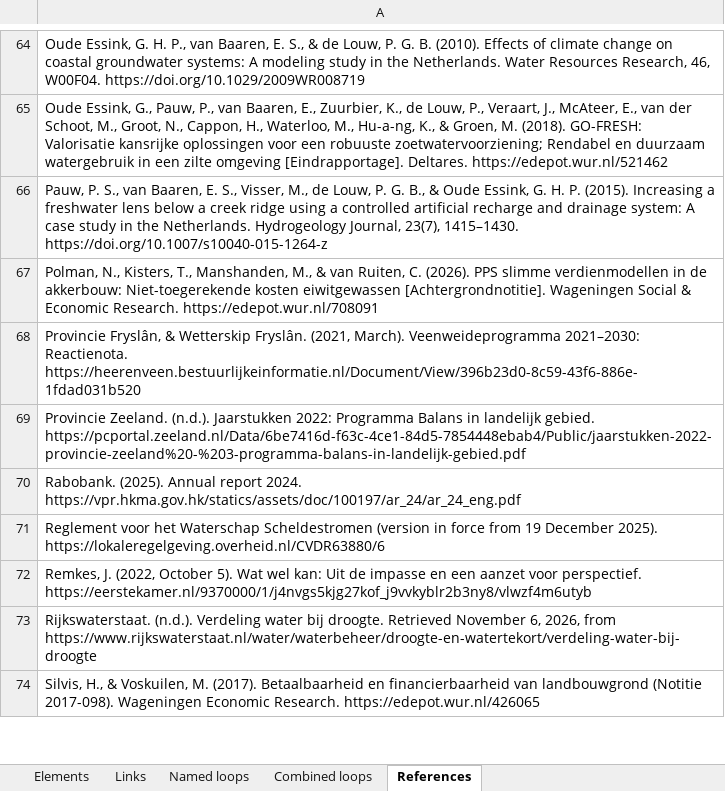
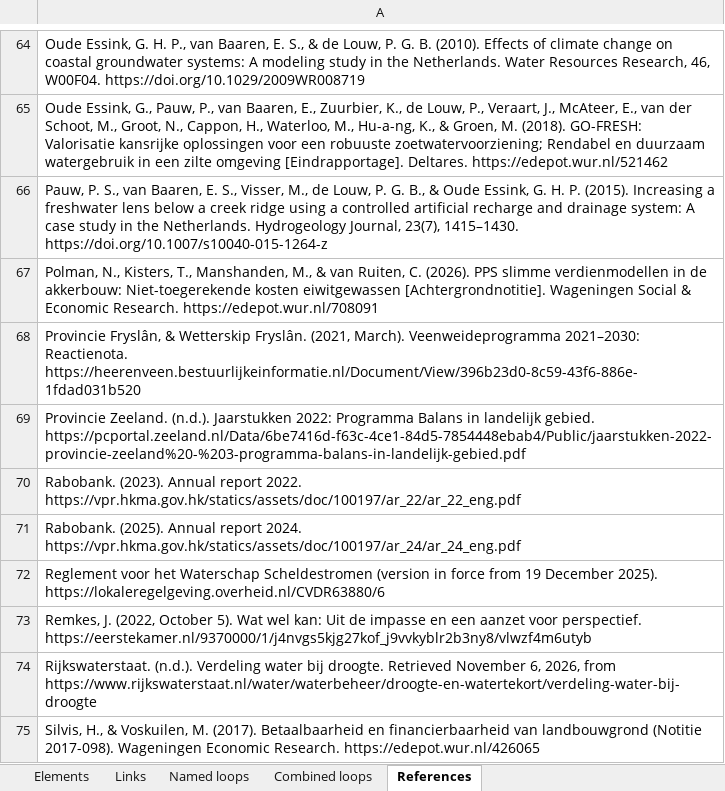
Before and after one commit to jordyzuidam2003-bot/zeeland-cld, an Excel workbook: docs/tables/cld-table.xlsx, sheet References, drawn as a sheet; only a part is shown, gaps mark what is left out; values as stored, in another font and other column widths than the file's, no borders; the diff names each change by its address in the sheet, - before the commit and + after, or states it on an @@ line.

```diff
--- a/docs/tables/cld-table.xlsx (sheet References)
+++ b/docs/tables/cld-table.xlsx (sheet References)
+row 70: Rabobank. (2023). Annual report 2022. https://vpr.hkma.gov.hk/statics/assets/doc/100197/ar_22/ar_22_eng.pdf
```
Also changed, not shown: sheet Links, sheet Elements, docs/tables/sources-to-ask.xlsx, 5 other files.
